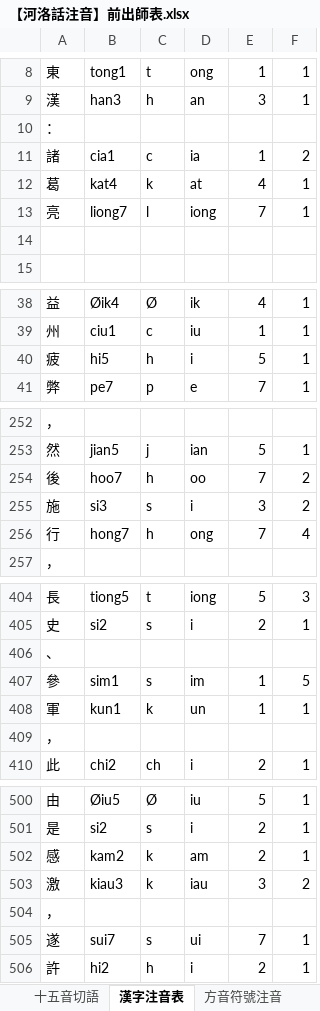
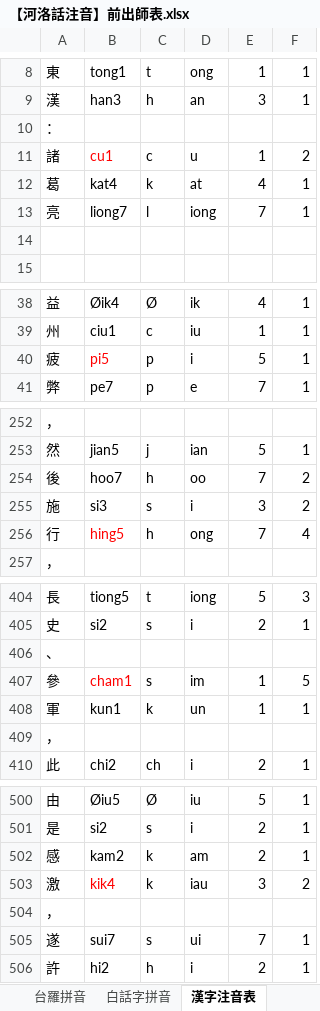
Before and after one commit to AlanJui/Piau-Im, an Excel workbook: output/【河洛話注音】前出師表.xlsx, sheet 漢字注音表, drawn as a sheet; only a part is shown, gaps mark what is left out; values as stored, in another font and other column widths than the file's, no borders; the diff covers the shown part only; the diff names each change by its address in the sheet, - before the commit and + after, or states it on an @@ line.

```diff
--- a/output/【河洛話注音】前出師表.xlsx (sheet 漢字注音表)
+++ b/output/【河洛話注音】前出師表.xlsx (sheet 漢字注音表)
-B11: cia1
+B11: cu1
-B11 text colour: black
+B11 text colour: #FF0000
-D11: ia
+D11: u
-B40: hi5
+B40: pi5
-B40 text colour: black
+B40 text colour: #FF0000
-C40: h
+C40: p
-B256: hong7
+B256: hing5
-B256 text colour: black
+B256 text colour: #FF0000
-B407: sim1
+B407: cham1
-B407 text colour: black
+B407 text colour: #FF0000
-B503: kiau3
+B503: kik4
-B503 text colour: black
+B503 text colour: #FF0000
```
Also changed, not shown: 4 edited cells and cell formats elsewhere in this sheet, sheet 十五音切語, sheet 白話字拼音, sheet 台羅拼音, sheet 閩拼標音, sheet 方音符號注音, sheet 台羅改良式, 1 more sheet, other sheet tabs, 8 other files.
